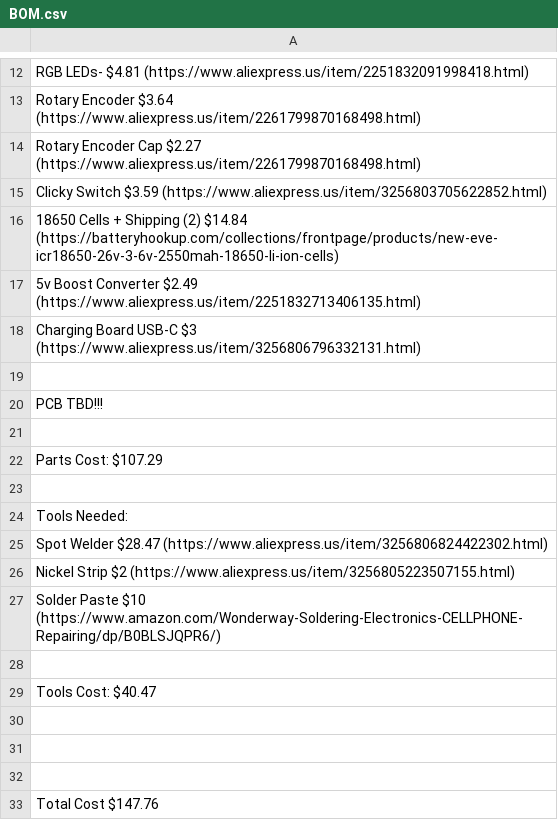
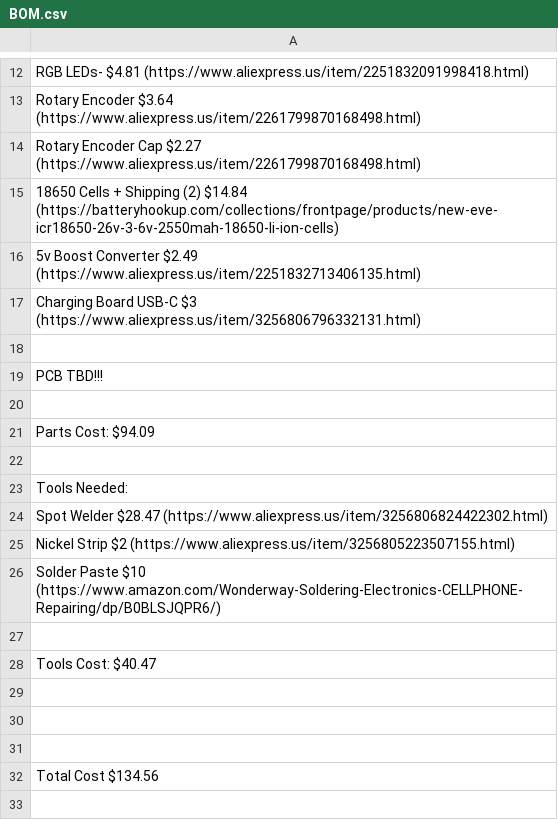
Before and after one commit to Firestorm108/Reed-Machine, a CSV file: BOM.csv, drawn as a sheet; only a part is shown, gaps mark what is left out.

Commit message:
Update BOM.csv

```diff
--- a/BOM.csv
+++ b/BOM.csv
@@ -14,3 +14,2 @@ Rotary Encoder $3.64 (https://www.aliexpress.us/item/2261799870168498.html)
 Rotary Encoder Cap $2.27 (https://www.aliexpress.us/item/2261799870168498.html)
-Clicky Switch $3.59 (https://www.aliexpress.us/item/3256803705622852.html)
 18650 Cells + Shipping (2) $14.84 (https://batteryhookup.com/collections/frontpage/products/new-eve-icr18650-26v-3-6v-2550mah-18650-li-ion-cells)
@@ -21,3 +20,3 @@ PCB TBD!!!
 
-Parts Cost: $107.29
+Parts Cost: $94.09
 
@@ -32,2 +31,2 @@ Tools Cost: $40.47
 
-Total Cost $147.76
+Total Cost $134.56
```
